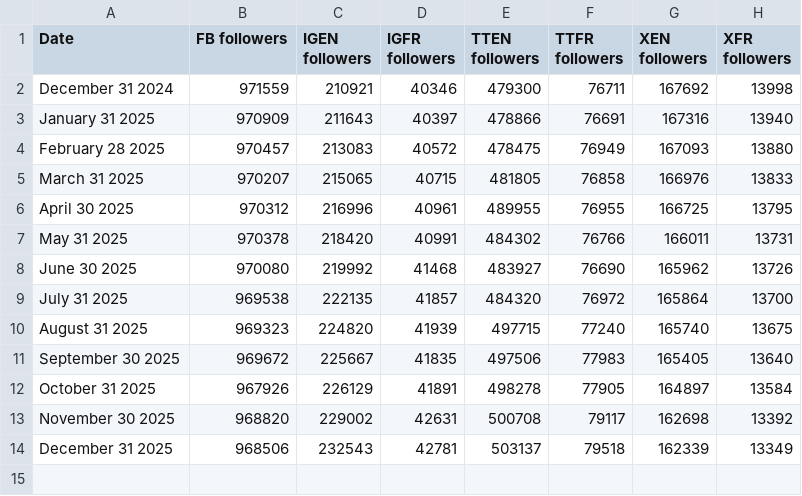
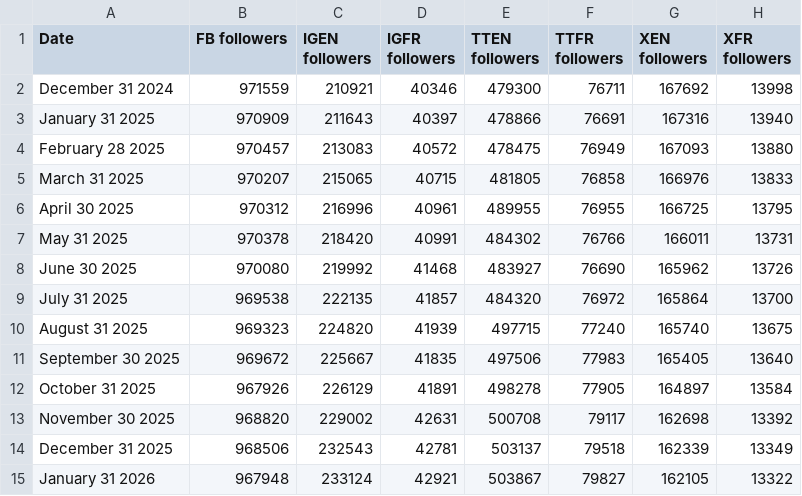
Before and after one commit to parthshahanand/mcd-organic-insights, a CSV file: public/mcd-followers.csv, drawn as a sheet.

```diff
--- a/public/mcd-followers.csv
+++ b/public/mcd-followers.csv
@@ -14 +14,2 @@ November 30 2025,968820,229002,42631,500708,79117,162698,13392
 December 31 2025,968506,232543,42781,503137,79518,162339,13349
+January 31 2026,967948,233124,42921,503867,79827,162105,13322
```
Also changed, not shown: 15 other files.
